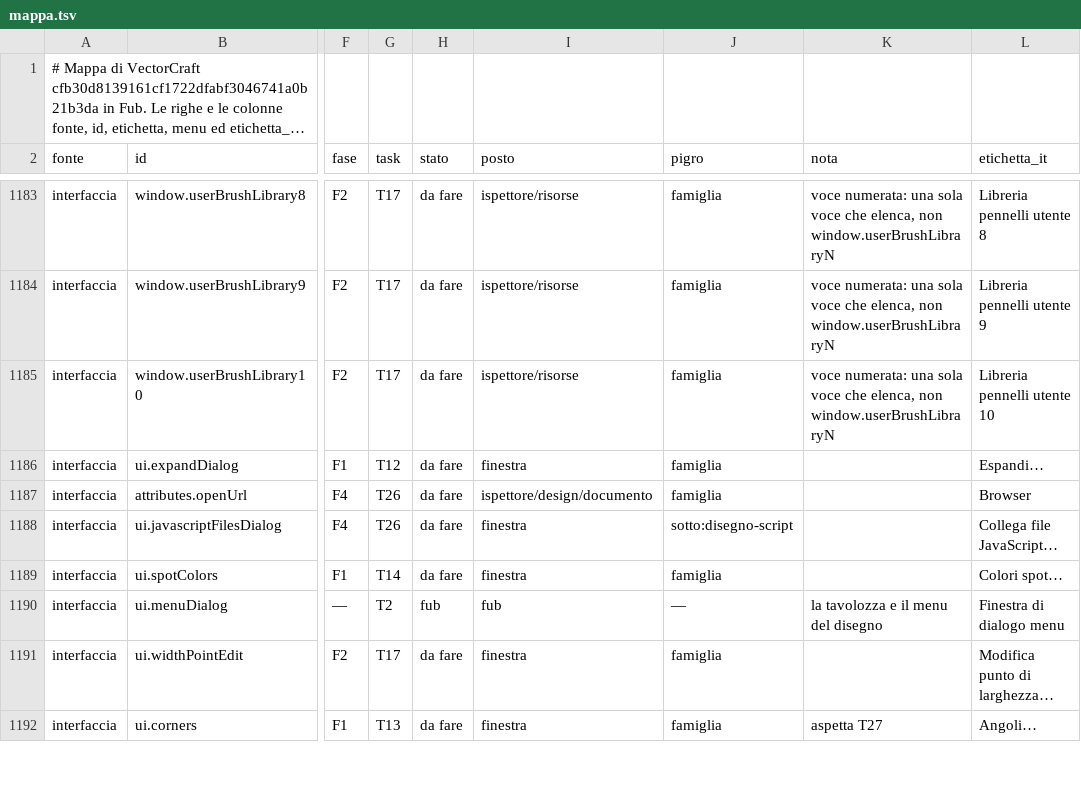
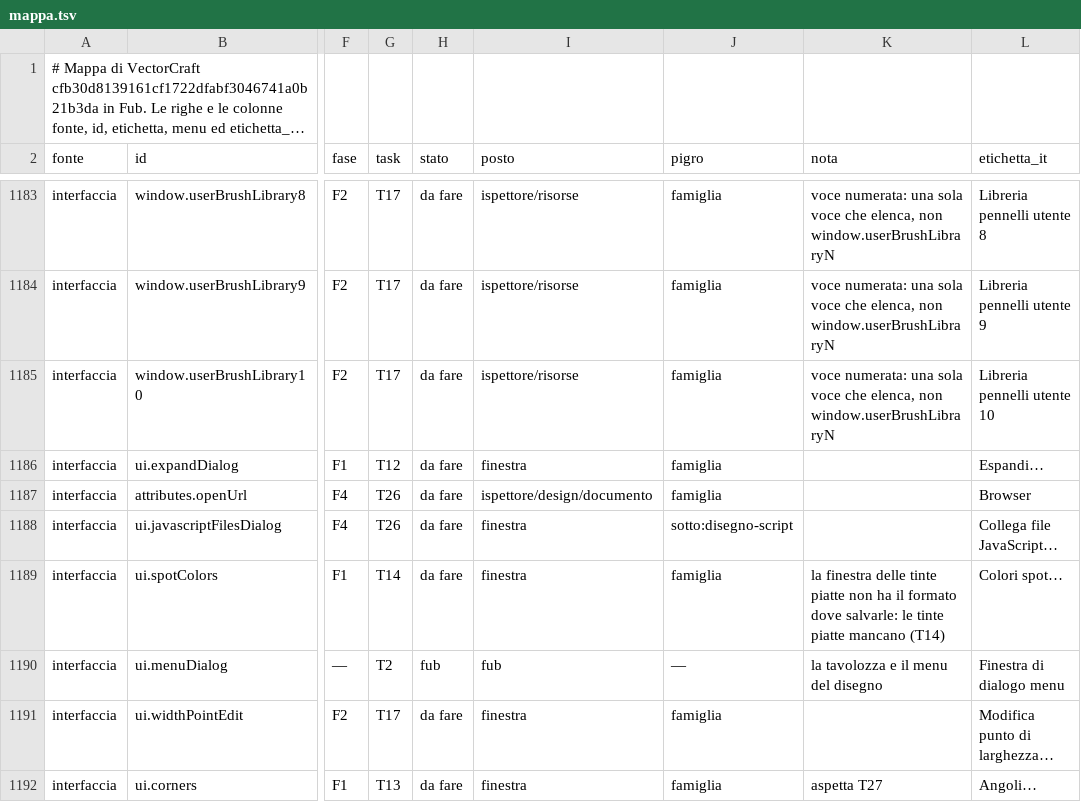
Before and after one commit to Fubeo/Fub, a TSV file: crates/fub-disegno/mappa.tsv, drawn as a sheet; only a part is shown, gaps mark what is left out; long unchanged cells end in …; the diff covers the shown part only; the diff names each change by its address in the sheet, - before the commit and + after, or states it on an @@ line.

```diff
--- a/crates/fub-disegno/mappa.tsv
+++ b/crates/fub-disegno/mappa.tsv
-K1189 (nota): (empty)
+K1189 (nota): la finestra delle tinte piatte non ha il formato dove salvarle: le tinte piatte mancano (T14)
```
Also changed, not shown: 12 edited cells elsewhere in this file, 12 other files.
